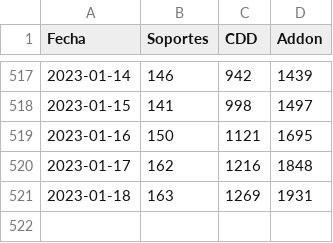
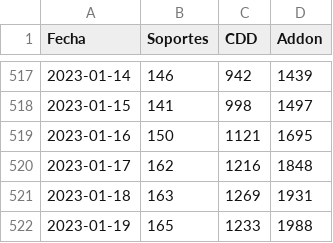
Before and after one commit to tpmineriadatos/tpmineriadatos.github.io, a CSV file: MineriaDD/fuentes/Backlog_72hrs_Nacional.csv, drawn as a sheet; only a part is shown, gaps mark what is left out.

```diff
--- a/MineriaDD/fuentes/Backlog_72hrs_Nacional.csv
+++ b/MineriaDD/fuentes/Backlog_72hrs_Nacional.csv
@@ -521 +521,2 @@ Fecha,Soportes,CDD,Addon
 2023-01-18,163,1269,1931
+2023-01-19,165,1233,1988
```
Also changed, not shown: MineriaDD/fuentes/Backlog_72hs_Direcciones.csv, MineriaDD/fuentes/Backlog_Direcciones.csv, 7 other files.
